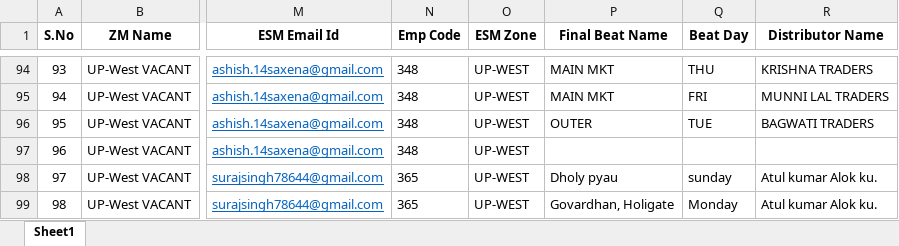
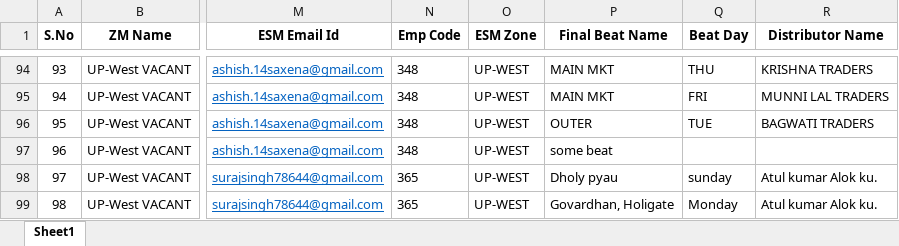
Before and after one commit to ajax-76/fieldassistApp, an Excel workbook: DataUpload/Seed Data/data.xlsx, sheet Sheet1, drawn as a sheet; only a part is shown, gaps mark what is left out; values as stored, in another font and other column widths than the file's, no borders; conditional formats not drawn; the diff names each change by its address in the sheet, - before the commit and + after, or states it on an @@ line.

```diff
--- a/DataUpload/Seed Data/data.xlsx (sheet Sheet1)
+++ b/DataUpload/Seed Data/data.xlsx (sheet Sheet1)
-P97 (Final Beat Name): (empty)
+P97 (Final Beat Name): some beat
```
Also changed, not shown: DataUpload/Seed Data/header3.xlsx, DataUpload/Seed Data/many to one.xlsx, 33 other files.
